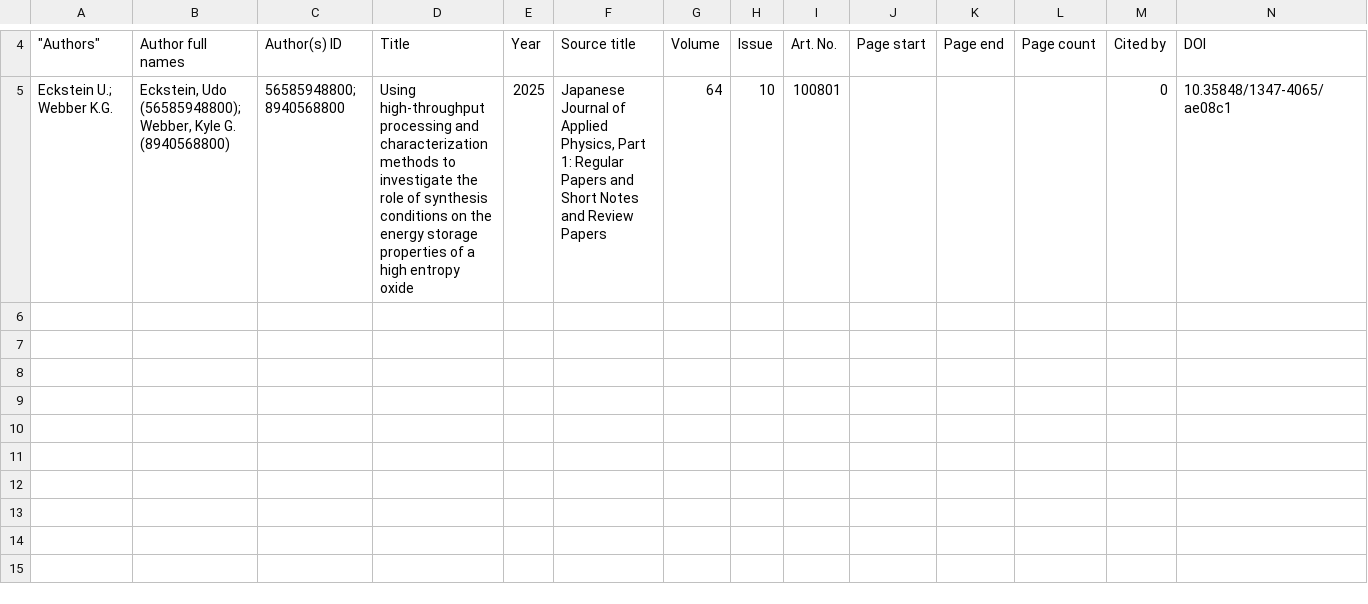
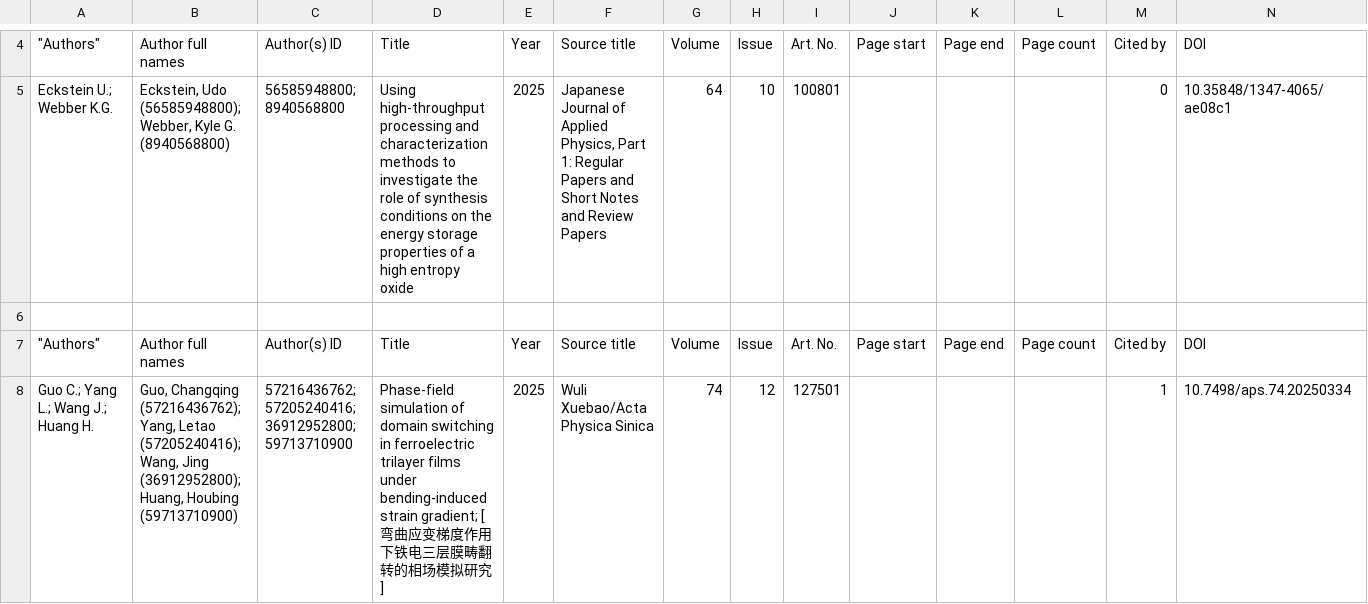
Before and after one commit to anilkunwar/ferroelectrics, a CSV file: database/ferroelectrics_metadatabase/metadata2025.csv, drawn as a sheet; only a part is shown, gaps mark what is left out; rows hold the shown columns only; the diff names each change by its address in the sheet, - before the commit and + after, or states it on an @@ line.

Commit message:
Update metadata2025.csv

```diff
--- a/database/ferroelectrics_metadatabase/metadata2025.csv
+++ b/database/ferroelectrics_metadatabase/metadata2025.csv
+row 6: (empty)
+row 7: "Authors" | Author full names | Author(s) ID | Title | Year | Source title | Volume | Issue | Art. No. | Page start | Page end | Page count | Cited by | DOI
+row 8: Guo C.; Yang L.; Wang J.; Huang H. | Guo, Changqing (57216436762); Yang, Letao (57205240416); Wang, Jing (36912952800); Huang, Houbing (59713710900) | 57216436762; 57205240416; 36912952800; 59713710900 | Phase-field simulation of domain switching in ferroelectric trilayer films under bending-induced strain gradient; [弯曲应变梯度作用下铁电三层膜畴翻转的相场模拟研究] | 2025 | Wuli Xuebao/Acta Physica Sinica | 74 | 12 | 127501 |  |  |  | 1 | 10.7498/aps.74.20250334
```
